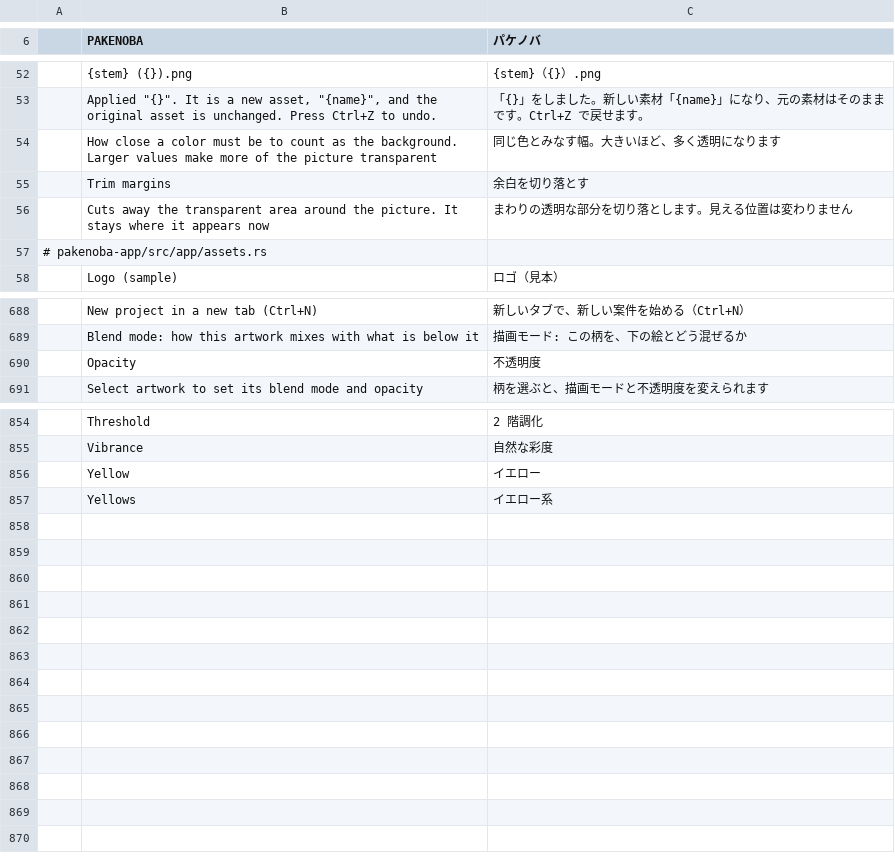
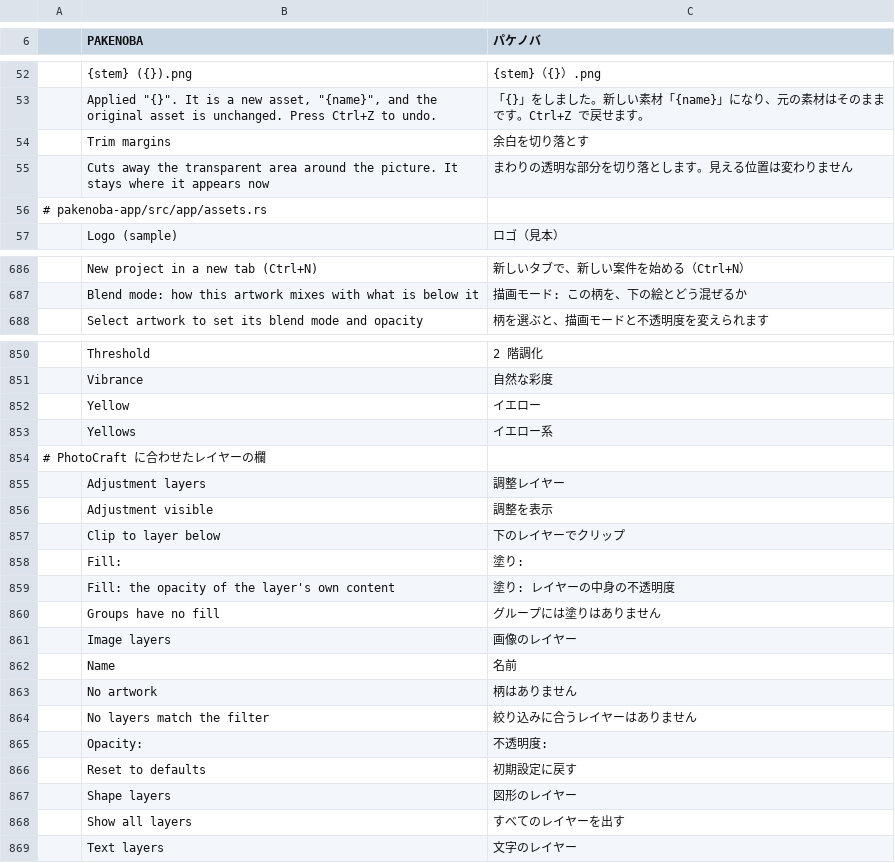
Before and after one commit to TJ16th/pakenoba, a TSV file: crates/pakenoba-i18n/catalogs/ja.tsv, drawn as a sheet; only a part is shown, gaps mark what is left out; removed rows and columns are numbered as before the commit, all else as after; the diff covers the shown part only; the diff names each change by its address in the sheet, - before the commit and + after, or states it on an @@ line.

```diff
--- a/crates/pakenoba-i18n/catalogs/ja.tsv
+++ b/crates/pakenoba-i18n/catalogs/ja.tsv
-row 54:  | How close a color must be to count as the background. Larger values make more of the picture transparent | 同じ色とみなす幅。大きいほど、多く透明になります
-row 690:  | Opacity | 不透明度
+row 854: # PhotoCraft に合わせたレイヤーの欄
+row 855:  | Adjustment layers | 調整レイヤー
+row 856:  | Adjustment visible | 調整を表示
+row 857:  | Clip to layer below | 下のレイヤーでクリップ
+row 858:  | Fill: | 塗り:
+row 859:  | Fill: the opacity of the layer's own content | 塗り: レイヤーの中身の不透明度
+row 860:  | Groups have no fill | グループには塗りはありません
+row 861:  | Image layers | 画像のレイヤー
+row 862:  | Name | 名前
@@ row 355 moved to row 863: No artwork @@
+row 864:  | No layers match the filter | 絞り込みに合うレイヤーはありません
+row 865:  | Opacity: | 不透明度:
+row 866:  | Reset to defaults | 初期設定に戻す
+row 867:  | Shape layers | 図形のレイヤー
+row 868:  | Show all layers | すべてのレイヤーを出す
+row 869:  | Text layers | 文字のレイヤー
```
Also changed, not shown: 1 removed row elsewhere in this file, 9 other files.
